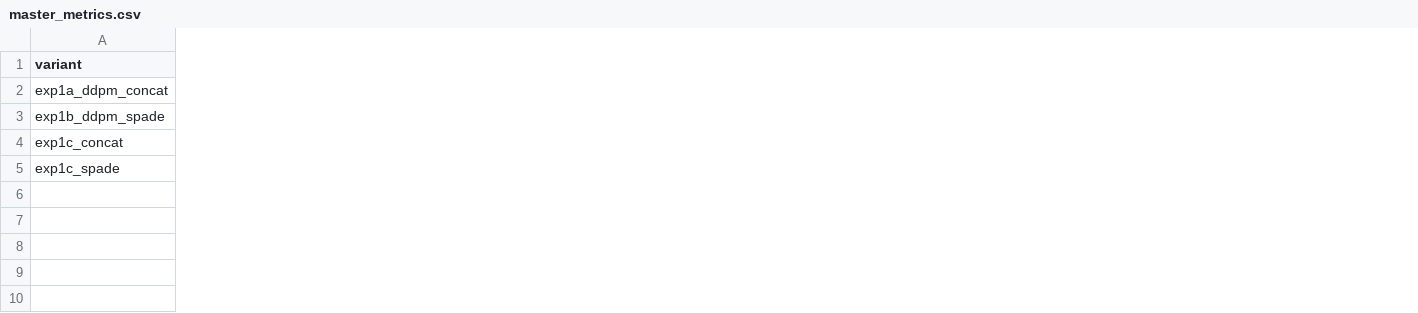
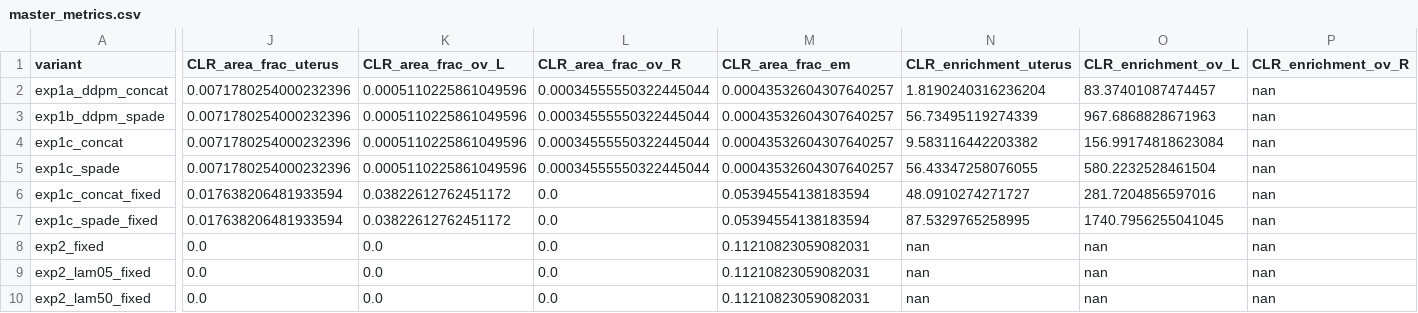
Before and after one commit to klorine28/RAovSeg-syntetic-augmentation-to-endoMRI-dataset, a CSV file: metrics/master_metrics.csv, drawn as a sheet; only a part is shown, gaps mark what is left out; rows hold the shown columns only; the diff covers the shown part only; the diff names each change by its address in the sheet, - before the commit and + after, or states it on an @@ line.

Commit message:
v14 analysis suite — DATA-1..5 CSVs + supporting scripts
Adds the DATA CSVs the v14 dissertation revision needs, plus the
analysis scripts that produced them. Every DATA-4 row goes through
the RAovSeg preprocess pipeline (resample -> percentile-clip ->
minmax) with an acceptance test asserting the 3-subject mechanism
pool reproduces the historical 10.06% figure before any synth row
is written.

DATA CSVs:
- data1_per_subject_per_seed_ovary_dsc.csv (160 rows)
- data2_resclass_firing.csv (40 rows) — refutes the D2-005/D2-023
  detection-failure hypothesis; the ceiling is delineation, not
  classification
- data3_detection_vs_delineation.csv (440 rows across 16 variants)
- data4_in_window_fraction.csv (14 rows) — corrected domain and
  30-subject pool; historical 3-subject reference retained for
  continuity
- data5_ablations_5seed.csv — 5-seed RAovSeg ablation; no_resclass
  0.094 +/- 0.023 (vs paper 0.013, 7x delta)

Scripts:
- src/analysis/data{2,3,4}_*.py — per-CSV computation
- src/analysis/aggregate_dsc_metrics.py, combined_and_bootstrap.py,
  extended_correlation.py, metric_dsc_correlation.py — correlation
  and bootstrap analyses
- src/analysis/ovary_intensity_band_precheck.py — [O1, O2] sweep on
  real D2 for band-choice sanity

metrics/v14_data_bundle.md: single-file paste-ready summary of all
DATAs + quality JSONs, with variant-name mapping to reviewer names.

```diff
--- a/metrics/master_metrics.csv
+++ b/metrics/master_metrics.csv
+column J (CLR_area_frac_uterus), rows 2-5: all 0.0071780254000232396
+column K (CLR_area_frac_ov_L), rows 2-5: all 0.0005110225861049596
+column L (CLR_area_frac_ov_R), rows 2-5: all 0.00034555550322445044
+column M (CLR_area_frac_em), rows 2-5: all 0.00043532604307640257
+column N (CLR_enrichment_uterus), rows 2-5: 1.8190240316236204 | 56.73495119274339 | 9.583116442203382 | 56.43347258076055
+column O (CLR_enrichment_ov_L), rows 2-5: 83.37401087474457 | 967.6868828671963 | 156.99174818623084 | 580.2232528461504
+column P (CLR_enrichment_ov_R), rows 2-5: all nan
+row 6: exp1c_concat_fixed | 0.017638206481933594 | 0.03822612762451172 | 0.0 | 0.05394554138183594 | 48.0910274271727 | 281.7204856597016 | nan
+row 7: exp1c_spade_fixed | 0.017638206481933594 | 0.03822612762451172 | 0.0 | 0.05394554138183594 | 87.5329765258995 | 1740.7956255041045 | nan
+row 8: exp2_fixed | 0.0 | 0.0 | 0.0 | 0.11210823059082031 | nan | nan | nan
+row 9: exp2_lam05_fixed | 0.0 | 0.0 | 0.0 | 0.11210823059082031 | nan | nan | nan
+row 10: exp2_lam50_fixed | 0.0 | 0.0 | 0.0 | 0.11210823059082031 | nan | nan | nan
```
Also changed, not shown: 1 added column, 5 removed columns and 4 edited cells elsewhere in this file, 14 other files.
